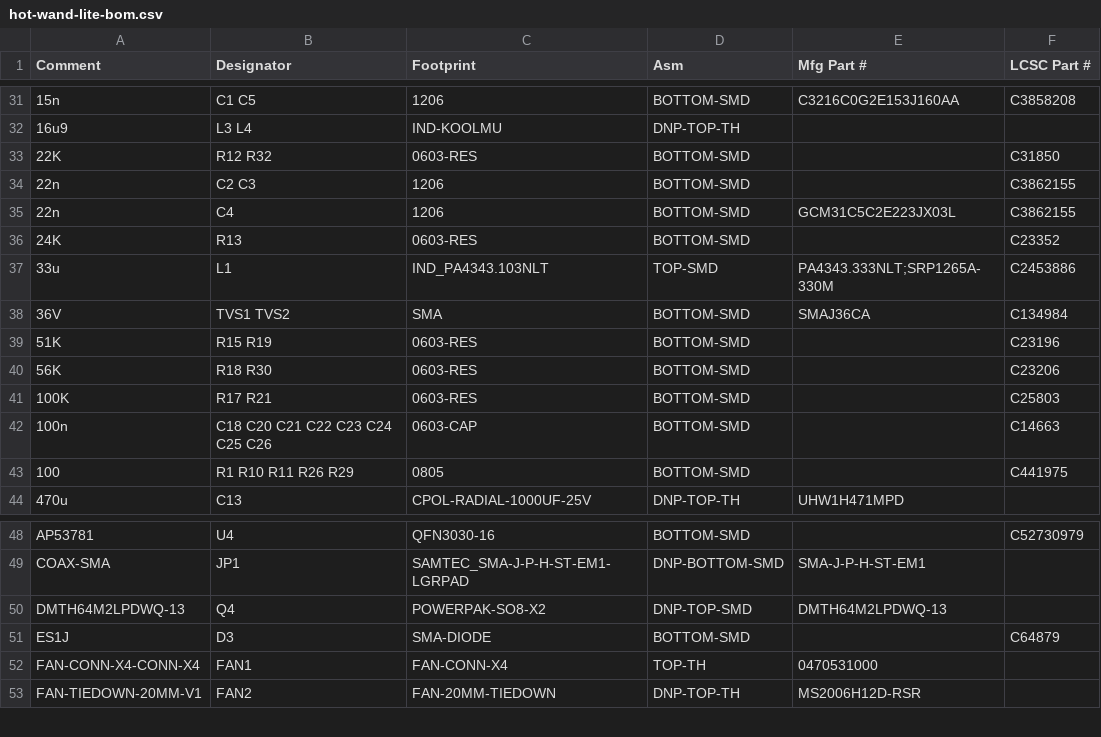
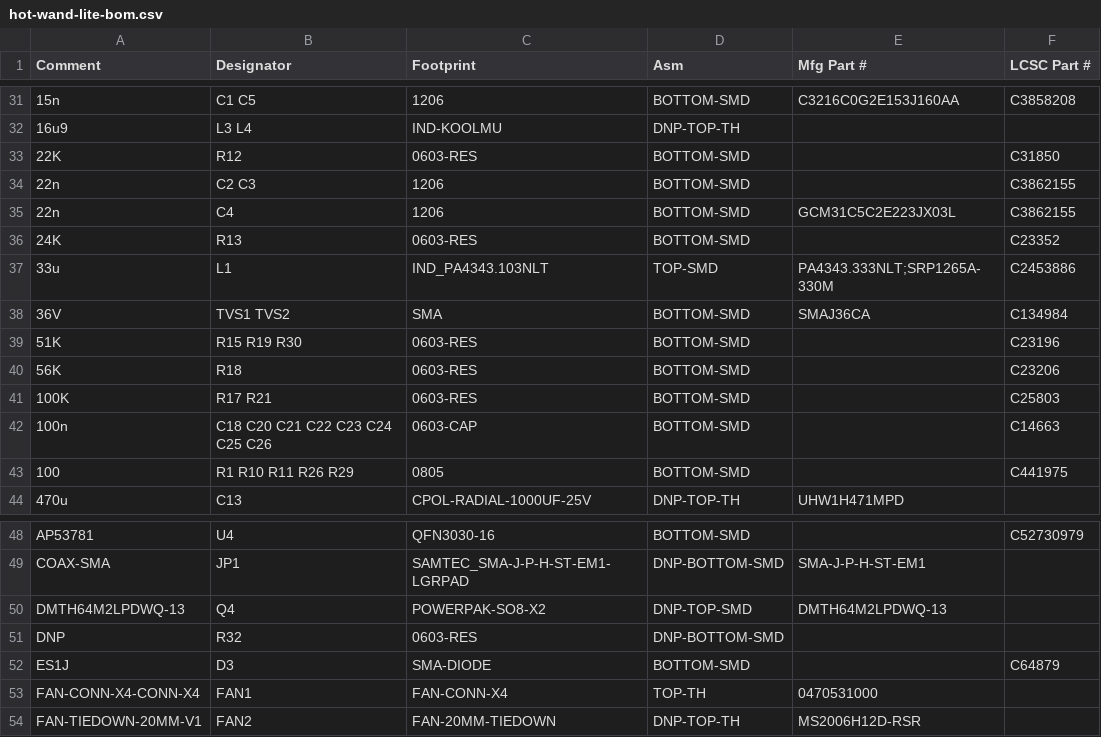
Before and after one commit to frank26080115/Hot-Wand, a CSV file: electrical/mfg-lite/hot-wand-lite-bom.csv, drawn as a sheet; only a part is shown, gaps mark what is left out.

Commit message:
lower voltage input limit for lite design

```diff
--- a/electrical/mfg-lite/hot-wand-lite-bom.csv
+++ b/electrical/mfg-lite/hot-wand-lite-bom.csv
@@ -32,3 +32,3 @@ Comment,Designator,Footprint,Asm,Mfg Part #,LCSC Part #
 "16u9","L3 L4","IND-KOOLMU","DNP-TOP-TH","",""
-"22K","R12 R32","0603-RES","BOTTOM-SMD","","C31850"
+"22K","R12","0603-RES","BOTTOM-SMD","","C31850"
 "22n","C2 C3","1206","BOTTOM-SMD","","C3862155"
@@ -38,4 +38,4 @@ Comment,Designator,Footprint,Asm,Mfg Part #,LCSC Part #
 "36V","TVS1 TVS2","SMA","BOTTOM-SMD","SMAJ36CA","C134984"
-"51K","R15 R19","0603-RES","BOTTOM-SMD","","C23196"
-"56K","R18 R30","0603-RES","BOTTOM-SMD","","C23206"
+"51K","R15 R19 R30","0603-RES","BOTTOM-SMD","","C23196"
+"56K","R18","0603-RES","BOTTOM-SMD","","C23206"
 "100K","R17 R21","0603-RES","BOTTOM-SMD","","C25803"
@@ -50,2 +50,3 @@ Comment,Designator,Footprint,Asm,Mfg Part #,LCSC Part #
 "DMTH64M2LPDWQ-13","Q4","POWERPAK-SO8-X2","DNP-TOP-SMD","DMTH64M2LPDWQ-13",""
+"DNP","R32","0603-RES","DNP-BOTTOM-SMD","",""
 "ES1J","D3","SMA-DIODE","BOTTOM-SMD","","C64879"
```
Also changed, not shown: electrical/mfg-lite/hot-wand-lite-bom-jlc.csv, electrical/mfg-lite/hot-wand-lite-cpl.csv, 15 other files.
